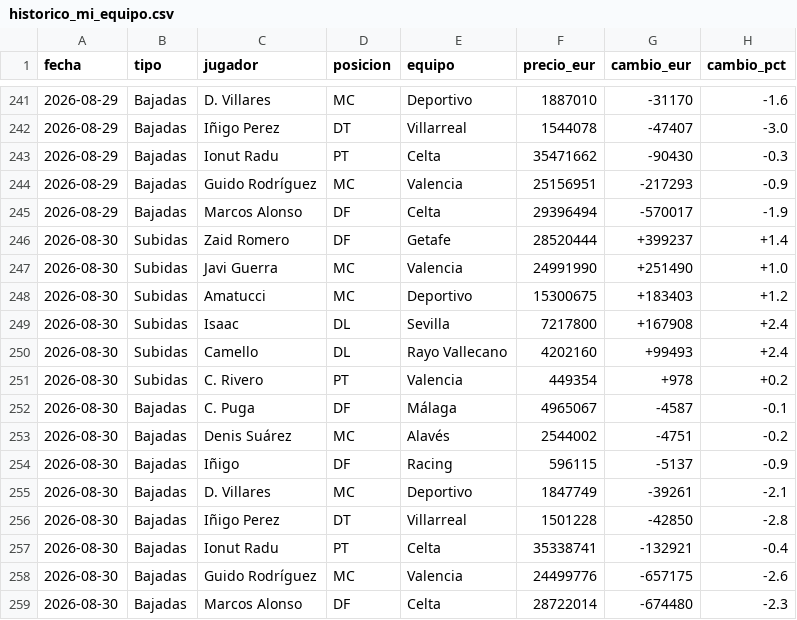
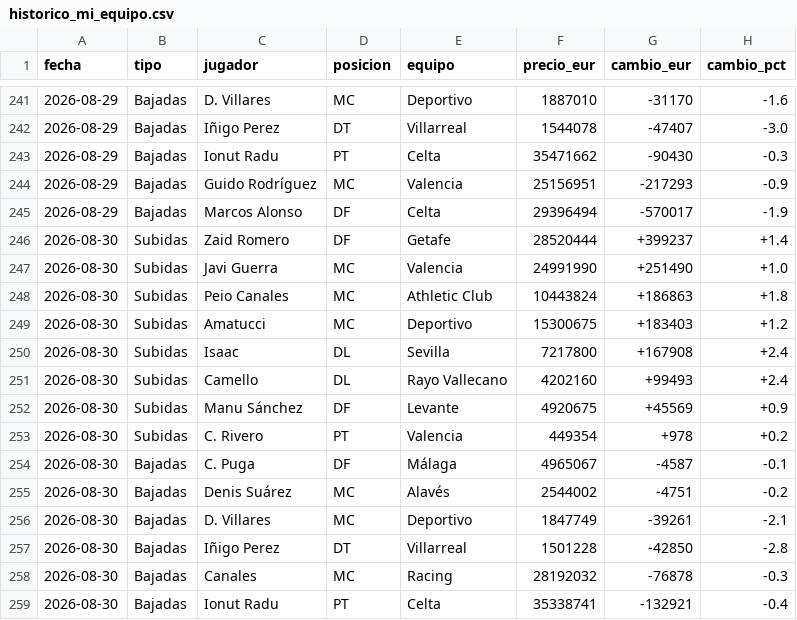
Before and after one commit to aquintero89/mercado-fantasy, a CSV file: historico_mi_equipo.csv, drawn as a sheet; only a part is shown, gaps mark what is left out.

```diff
--- a/historico_mi_equipo.csv
+++ b/historico_mi_equipo.csv
@@ -247,2 +247,3 @@
 2026-08-30,Subidas,Javi Guerra,MC,Valencia,24991990,+251490,+1.0
+2026-08-30,Subidas,Peio Canales,MC,Athletic Club,10443824,+186863,+1.8
 2026-08-30,Subidas,Amatucci,MC,Deportivo,15300675,+183403,+1.2
@@ -250,2 +251,3 @@
 2026-08-30,Subidas,Camello,DL,Rayo Vallecano,4202160,+99493,+2.4
+2026-08-30,Subidas,Manu Sánchez,DF,Levante,4920675,+45569,+0.9
 2026-08-30,Subidas,C. Rivero,PT,Valencia,449354,+978,+0.2
@@ -253,7 +255,5 @@
 2026-08-30,Bajadas,Denis Suárez,MC,Alavés,2544002,-4751,-0.2
-2026-08-30,Bajadas,Iñigo,DF,Racing,596115,-5137,-0.9
 2026-08-30,Bajadas,D. Villares,MC,Deportivo,1847749,-39261,-2.1
 2026-08-30,Bajadas,Iñigo Perez,DT,Villarreal,1501228,-42850,-2.8
+2026-08-30,Bajadas,Canales,MC,Racing,28192032,-76878,-0.3
 2026-08-30,Bajadas,Ionut Radu,PT,Celta,35338741,-132921,-0.4
-2026-08-30,Bajadas,Guido Rodríguez,MC,Valencia,24499776,-657175,-2.6
-2026-08-30,Bajadas,Marcos Alonso,DF,Celta,28722014,-674480,-2.3
```
Also changed, not shown: mi_equipo_2026-08-30.csv.
